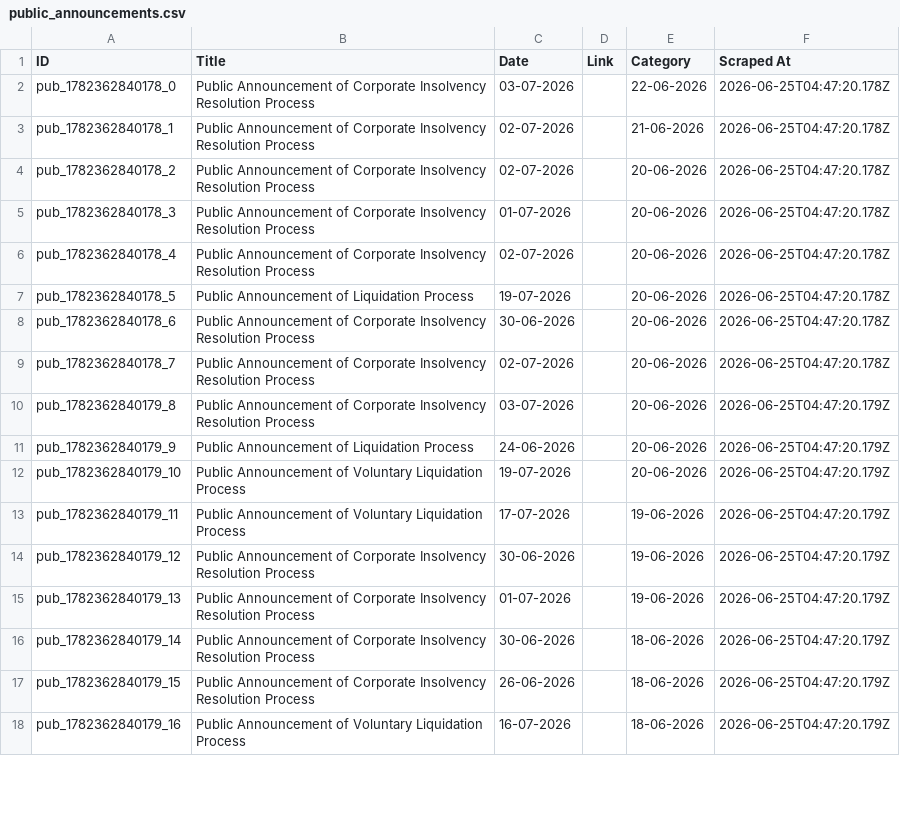
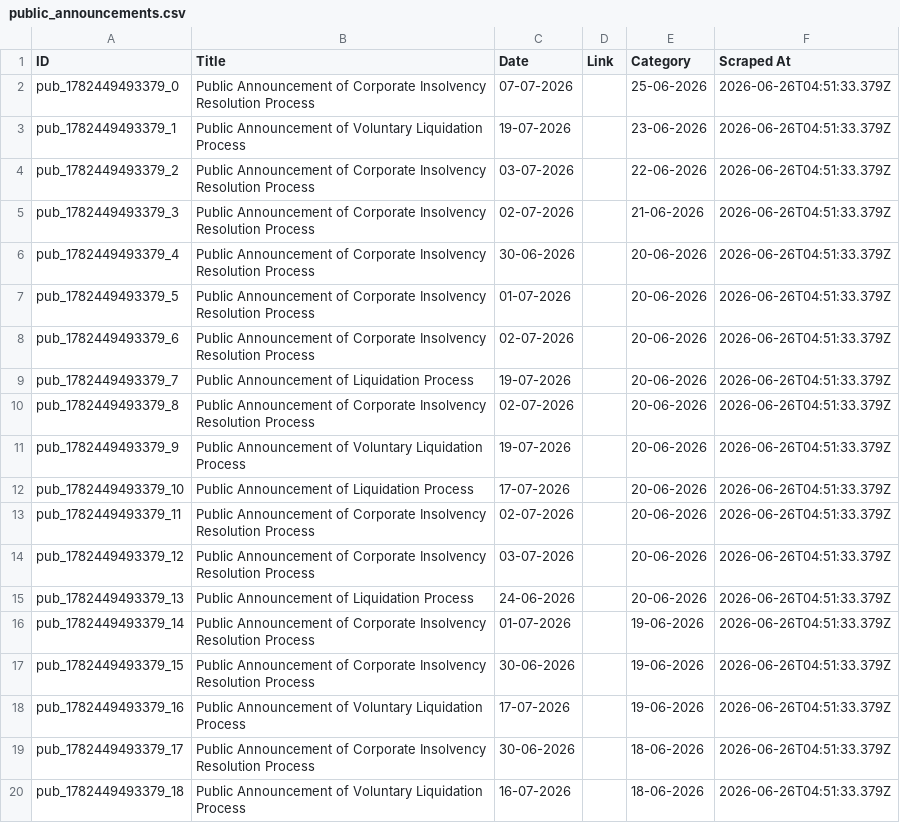
Before and after one commit to prometheus5863/form-g-aarsh, a CSV file: data/public_announcements.csv, drawn as a sheet; only a part is shown; the diff covers the shown part only.

```diff
--- a/data/public_announcements.csv
+++ b/data/public_announcements.csv
@@ -1,18 +1,20 @@
 ID,Title,Date,Link,Category,Scraped At
-pub_1782362840178_0,Public Announcement of Corporate Insolvency Resolution Process,03-07-2026,,22-06-2026,2026-06-25T04:47:20.178Z
-pub_1782362840178_1,Public Announcement of Corporate Insolvency Resolution Process,02-07-2026,,21-06-2026,2026-06-25T04:47:20.178Z
-pub_1782362840178_2,Public Announcement of Corporate Insolvency Resolution Process,02-07-2026,,20-06-2026,2026-06-25T04:47:20.178Z
-pub_1782362840178_3,Public Announcement of Corporate Insolvency Resolution Process,01-07-2026,,20-06-2026,2026-06-25T04:47:20.178Z
-pub_1782362840178_4,Public Announcement of Corporate Insolvency Resolution Process,02-07-2026,,20-06-2026,2026-06-25T04:47:20.178Z
-pub_1782362840178_5,Public Announcement of Liquidation Process,19-07-2026,,20-06-2026,2026-06-25T04:47:20.178Z
-pub_1782362840178_6,Public Announcement of Corporate Insolvency Resolution Process,30-06-2026,,20-06-2026,2026-06-25T04:47:20.178Z
-pub_1782362840178_7,Public Announcement of Corporate Insolvency Resolution Process,02-07-2026,,20-06-2026,2026-06-25T04:47:20.178Z
-pub_1782362840179_8,Public Announcement of Corporate Insolvency Resolution Process,03-07-2026,,20-06-2026,2026-06-25T04:47:20.179Z
-pub_1782362840179_9,Public Announcement of Liquidation Process,24-06-2026,,20-06-2026,2026-06-25T04:47:20.179Z
-pub_1782362840179_10,Public Announcement of Voluntary Liquidation Process,19-07-2026,,20-06-2026,2026-06-25T04:47:20.179Z
-pub_1782362840179_11,Public Announcement of Voluntary Liquidation Process,17-07-2026,,19-06-2026,2026-06-25T04:47:20.179Z
-pub_1782362840179_12,Public Announcement of Corporate Insolvency Resolution Process,30-06-2026,,19-06-2026,2026-06-25T04:47:20.179Z
-pub_1782362840179_13,Public Announcement of Corporate Insolvency Resolution Process,01-07-2026,,19-06-2026,2026-06-25T04:47:20.179Z
-pub_1782362840179_14,Public Announcement of Corporate Insolvency Resolution Process,30-06-2026,,18-06-2026,2026-06-25T04:47:20.179Z
-pub_1782362840179_15,Public Announcement of Corporate Insolvency Resolution Process,26-06-2026,,18-06-2026,2026-06-25T04:47:20.179Z
-pub_1782362840179_16,Public Announcement of Voluntary Liquidation Process,16-07-2026,,18-06-2026,2026-06-25T04:47:20.179Z
+pub_1782449493379_0,Public Announcement of Corporate Insolvency Resolution Process,07-07-2026,,25-06-2026,2026-06-26T04:51:33.379Z
+pub_1782449493379_1,Public Announcement of Voluntary Liquidation Process,19-07-2026,,23-06-2026,2026-06-26T04:51:33.379Z
+pub_1782449493379_2,Public Announcement of Corporate Insolvency Resolution Process,03-07-2026,,22-06-2026,2026-06-26T04:51:33.379Z
+pub_1782449493379_3,Public Announcement of Corporate Insolvency Resolution Process,02-07-2026,,21-06-2026,2026-06-26T04:51:33.379Z
+pub_1782449493379_4,Public Announcement of Corporate Insolvency Resolution Process,30-06-2026,,20-06-2026,2026-06-26T04:51:33.379Z
+pub_1782449493379_5,Public Announcement of Corporate Insolvency Resolution Process,01-07-2026,,20-06-2026,2026-06-26T04:51:33.379Z
+pub_1782449493379_6,Public Announcement of Corporate Insolvency Resolution Process,02-07-2026,,20-06-2026,2026-06-26T04:51:33.379Z
+pub_1782449493379_7,Public Announcement of Liquidation Process,19-07-2026,,20-06-2026,2026-06-26T04:51:33.379Z
+pub_1782449493379_8,Public Announcement of Corporate Insolvency Resolution Process,02-07-2026,,20-06-2026,2026-06-26T04:51:33.379Z
+pub_1782449493379_9,Public Announcement of Voluntary Liquidation Process,19-07-2026,,20-06-2026,2026-06-26T04:51:33.379Z
+pub_1782449493379_10,Public Announcement of Liquidation Process,17-07-2026,,20-06-2026,2026-06-26T04:51:33.379Z
+pub_1782449493379_11,Public Announcement of Corporate Insolvency Resolution Process,02-07-2026,,20-06-2026,2026-06-26T04:51:33.379Z
+pub_1782449493379_12,Public Announcement of Corporate Insolvency Resolution Process,03-07-2026,,20-06-2026,2026-06-26T04:51:33.379Z
+pub_1782449493379_13,Public Announcement of Liquidation Process,24-06-2026,,20-06-2026,2026-06-26T04:51:33.379Z
+pub_1782449493379_14,Public Announcement of Corporate Insolvency Resolution Process,01-07-2026,,19-06-2026,2026-06-26T04:51:33.379Z
+pub_1782449493379_15,Public Announcement of Corporate Insolvency Resolution Process,30-06-2026,,19-06-2026,2026-06-26T04:51:33.379Z
+pub_1782449493379_16,Public Announcement of Voluntary Liquidation Process,17-07-2026,,19-06-2026,2026-06-26T04:51:33.379Z
+pub_1782449493379_17,Public Announcement of Corporate Insolvency Resolution Process,30-06-2026,,18-06-2026,2026-06-26T04:51:33.379Z
+pub_1782449493379_18,Public Announcement of Voluntary Liquidation Process,16-07-2026,,18-06-2026,2026-06-26T04:51:33.379Z
```
Also changed, not shown: 2 removed rows and 4 edited cells elsewhere in this file, data/announcements.csv, data/assignments.csv.
